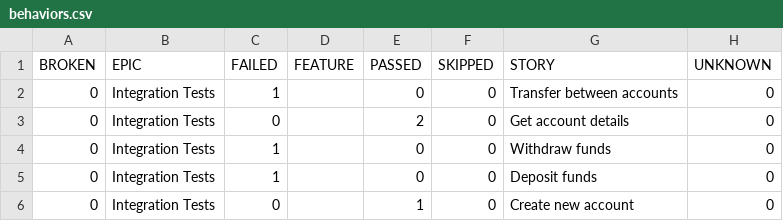
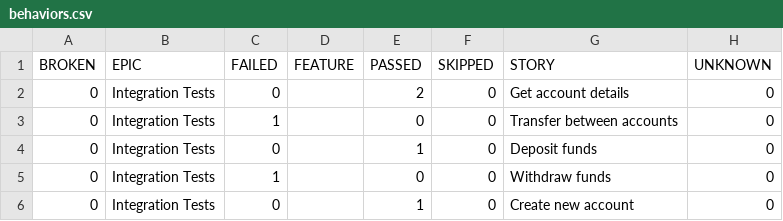
Before and after one commit to Viktorm-tech/demo-aqa-bank, a CSV file: allure-report/data/behaviors.csv, drawn as a sheet.

```diff
--- a/allure-report/data/behaviors.csv
+++ b/allure-report/data/behaviors.csv
@@ -1,6 +1,6 @@
 "BROKEN","EPIC","FAILED","FEATURE","PASSED","SKIPPED","STORY","UNKNOWN"
+"0","Integration Tests","0","","2","0","Get account details","0"
 "0","Integration Tests","1","","0","0","Transfer between accounts","0"
-"0","Integration Tests","0","","2","0","Get account details","0"
+"0","Integration Tests","0","","1","0","Deposit funds","0"
 "0","Integration Tests","1","","0","0","Withdraw funds","0"
-"0","Integration Tests","1","","0","0","Deposit funds","0"
 "0","Integration Tests","0","","1","0","Create new account","0"
```
Also changed, not shown: allure-report/data/suites.csv, 39 other files.
